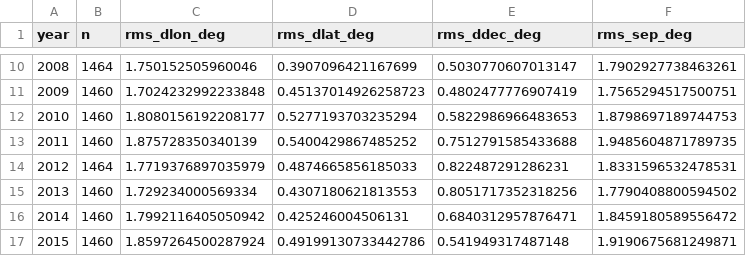
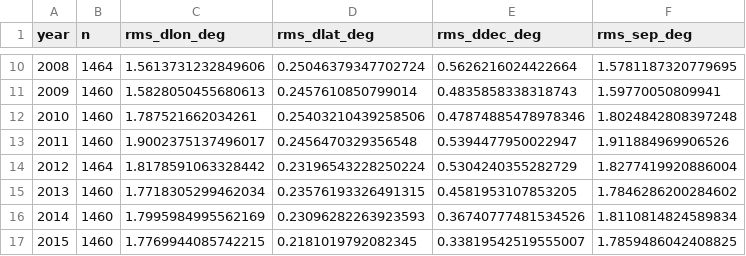
Before and after one commit to juancastagnino/TSN, a CSV file: edits/reports/moon_annual_stats.csv, drawn as a sheet; only a part is shown, gaps mark what is left out; the diff covers the shown part only.

```diff
--- a/edits/reports/moon_annual_stats.csv
+++ b/edits/reports/moon_annual_stats.csv
@@ -10,8 +10,8 @@ year,n,rms_dlon_deg,rms_dlat_deg,rms_ddec_deg,rms_sep_deg
-2008,1464,1.750152505960046,0.3907096421167699,0.5030770607013147,1.7902927738463261
-2009,1460,1.7024232992233848,0.45137014926258723,0.4802477776907419,1.7565294517500751
-2010,1460,1.8080156192208177,0.5277193703235294,0.5822986966483653,1.8798697189744753
-2011,1460,1.875728350340139,0.5400429867485252,0.7512791585433688,1.9485604871789735
-2012,1464,1.7719376897035979,0.4874665856185033,0.822487291286231,1.8331596532478531
-2013,1460,1.729234000569334,0.4307180621813553,0.8051717352318256,1.7790408800594502
-2014,1460,1.7992116405050942,0.425246004506131,0.6840312957876471,1.8459180589556472
-2015,1460,1.8597264500287924,0.49199130733442786,0.541949317487148,1.9190675681249871
+2008,1464,1.5613731232849606,0.25046379347702724,0.5626216024422664,1.5781187320779695
+2009,1460,1.5828050455680613,0.2457610850799014,0.4835858338318743,1.59770050809941
+2010,1460,1.787521662034261,0.25403210439258506,0.47874885478978346,1.8024842808397248
+2011,1460,1.9002375137496017,0.2456470329356548,0.5394477950022947,1.911884969906526
+2012,1464,1.8178591063328442,0.23196543228250224,0.5304240355282729,1.8277419920886004
+2013,1460,1.7718305299462034,0.23576193326491315,0.4581953107853205,1.7846286200284602
+2014,1460,1.7995984995562169,0.23096282263923593,0.36740777481534526,1.8110814824589834
+2015,1460,1.7769944085742215,0.2181019792082345,0.33819542519555007,1.7859486042408825
```
Also changed, not shown: 76 edited cells elsewhere in this file, 27 other files.
